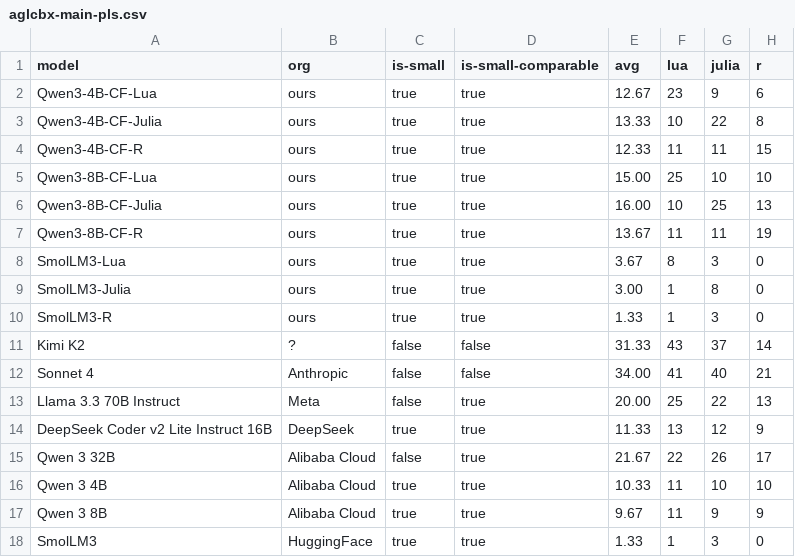
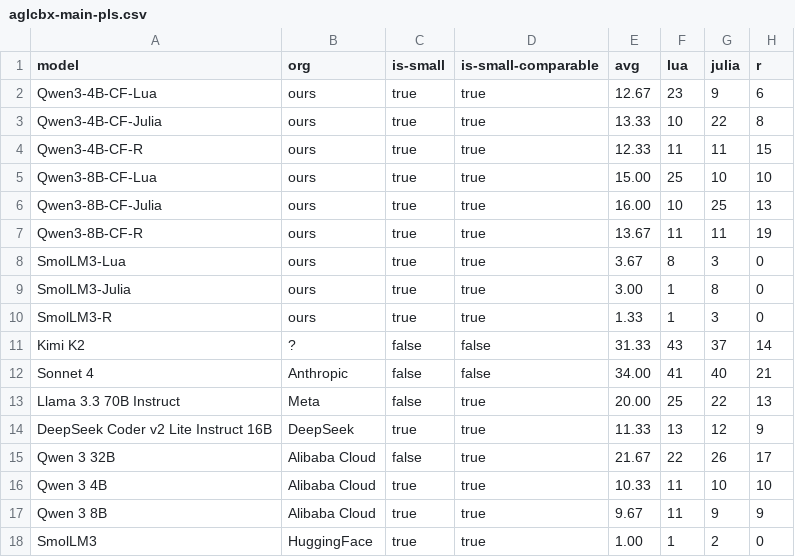
Before and after one commit to Ag-LiveCodeBench-X/Ag-LiveCodeBench-X.github.io, a CSV file: aglcbx-main-pls.csv, drawn as a sheet.

Commit message:
Updates

```diff
--- a/aglcbx-main-pls.csv
+++ b/aglcbx-main-pls.csv
@@ -17,2 +17,2 @@ Qwen 3 4B,Alibaba Cloud,true,true,10.33,11,10,10
 Qwen 3 8B,Alibaba Cloud,true,true,9.67,11,9,9
-SmolLM3,HuggingFace,true,true,1.33,1,3,0
+SmolLM3,HuggingFace,true,true,1.00,1,2,0
```
